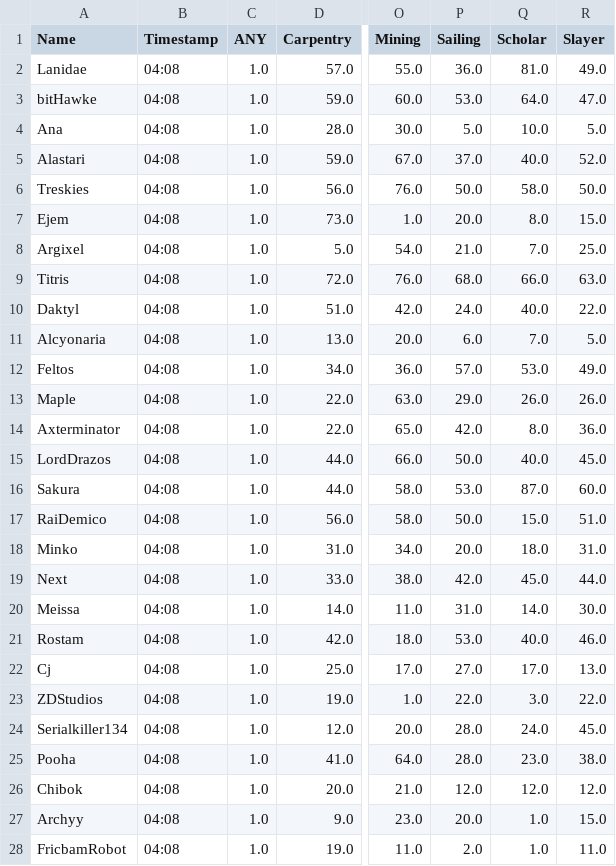
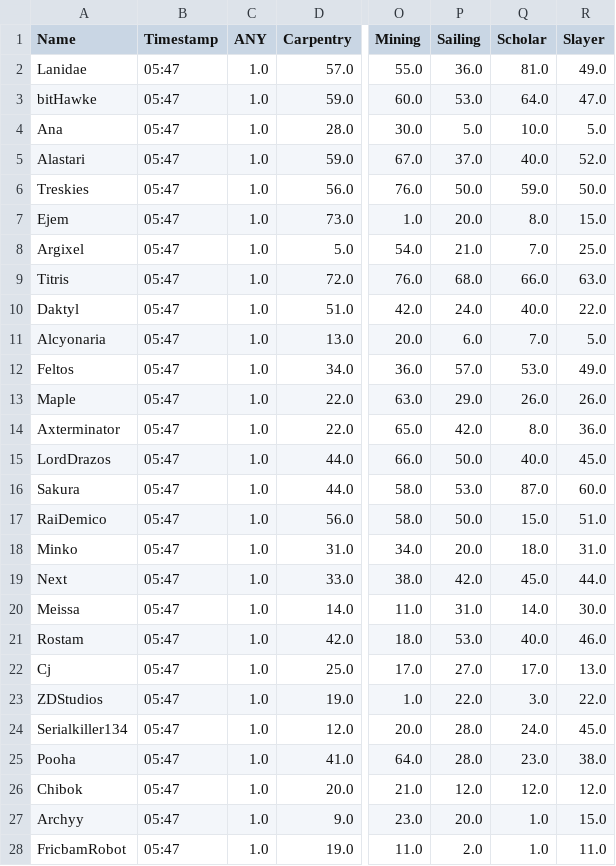
Before and after one commit to Ejem0724/Ejem0724.github.io, a CSV file: legion_live_stats.csv, drawn as a sheet; only a part is shown, gaps mark what is left out; the diff covers the shown part only; the diff names each change by its address in the sheet, - before the commit and + after, or states it on an @@ line.

```diff
--- a/legion_live_stats.csv
+++ b/legion_live_stats.csv
-B2:B28 (Timestamp): 04:08
+B2:B28 (Timestamp): 05:47
-Q6 (Scholar): 58.0
+Q6 (Scholar): 59.0
```
Also changed, not shown: 94 edited cells elsewhere in this file, 1 other file.
